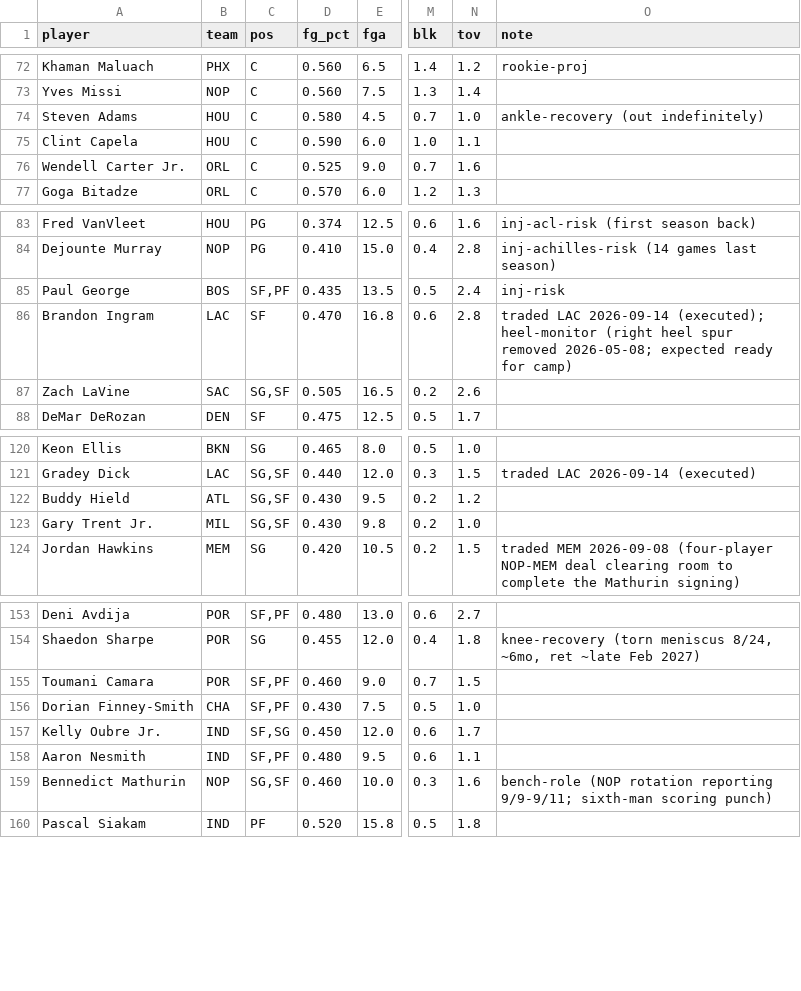
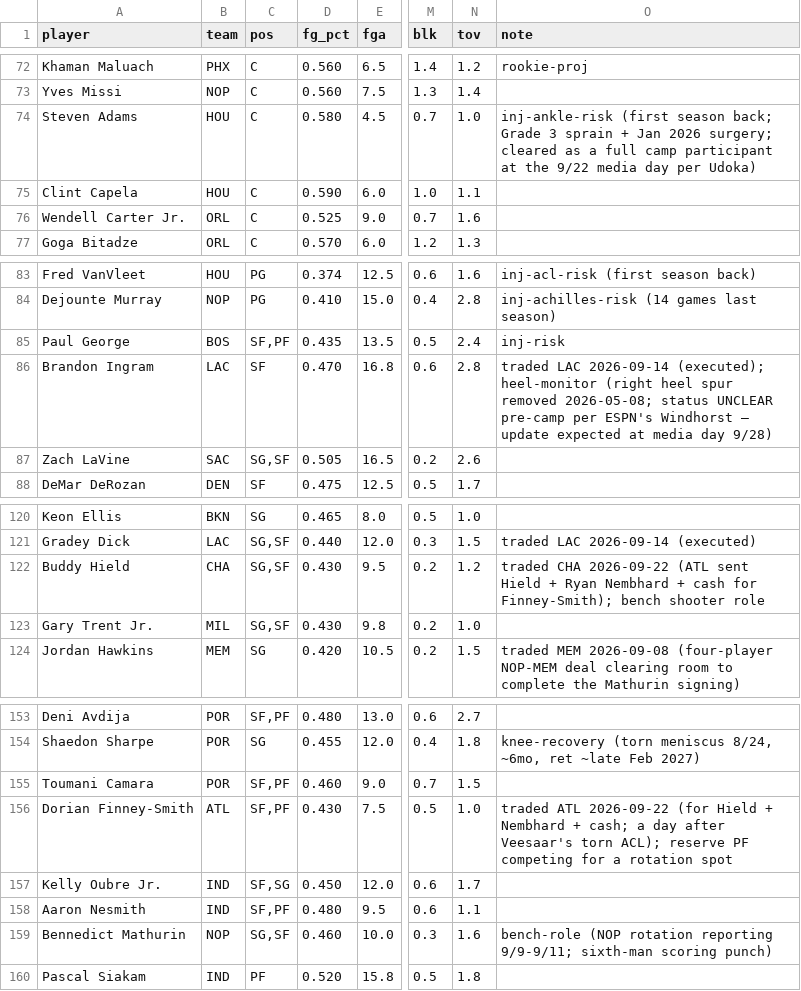
Before and after one commit to nic095layson/yahoo-fantasy-basketball, a CSV file: data/players.csv, drawn as a sheet; only a part is shown, gaps mark what is left out; the diff names each change by its address in the sheet, - before the commit and + after, or states it on an @@ line.

```diff
--- a/data/players.csv
+++ b/data/players.csv
-O74 (note): ankle-recovery (out indefinitely)
+O74 (note): inj-ankle-risk (first season back; Grade 3 sprain + Jan 2026 surgery; cleared as a full camp participant at the 9/22 media day per Udoka)
-O86 (note): …removed 2026-05-08; expected ready for camp)
+O86 (note): …removed 2026-05-08; status UNCLEAR pre-camp per ESPN's Windhorst — update expected at media day 9/28)
-B122 (team): ATL
+B122 (team): CHA
-O122 (note): (empty)
+O122 (note): traded CHA 2026-09-22 (ATL sent Hield + Ryan Nembhard + cash for Finney-Smith); bench shooter role
-B156 (team): CHA
+B156 (team): ATL
-O156 (note): (empty)
+O156 (note): traded ATL 2026-09-22 (for Hield + Nembhard + cash; a day after Veesaar's torn ACL); reserve PF competing for a rotation spot
```
Also changed, not shown: 4 other files.
